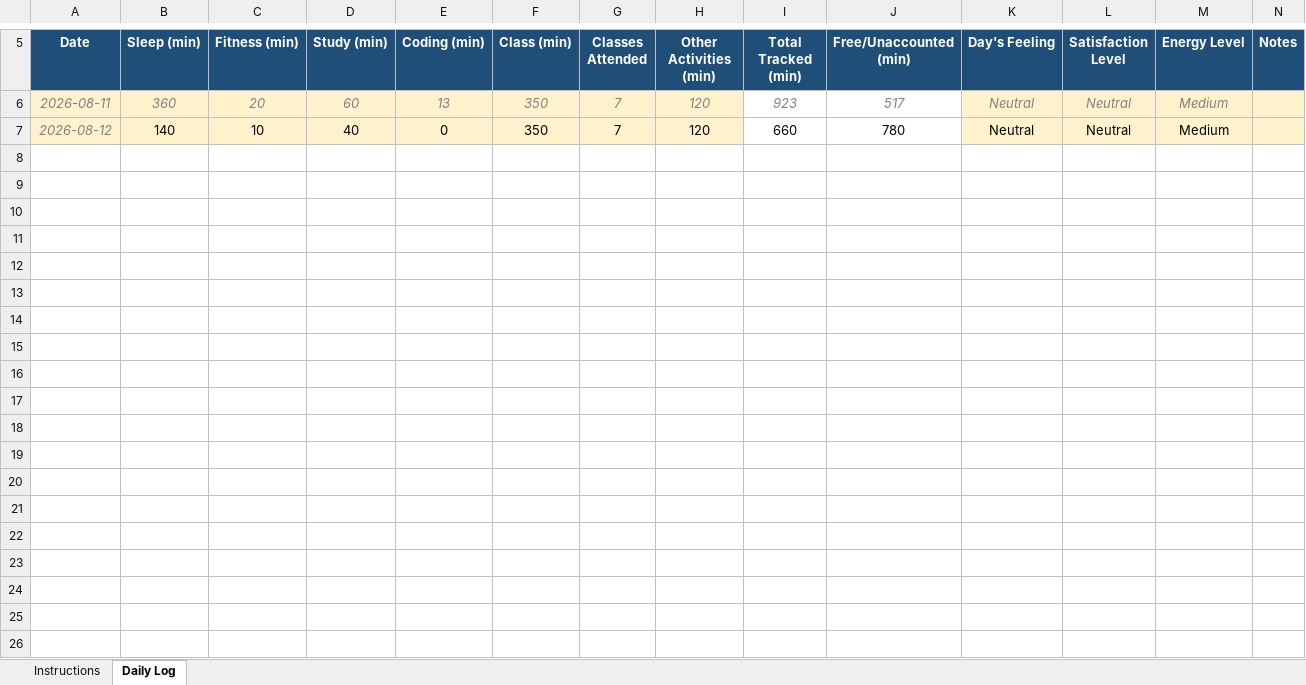
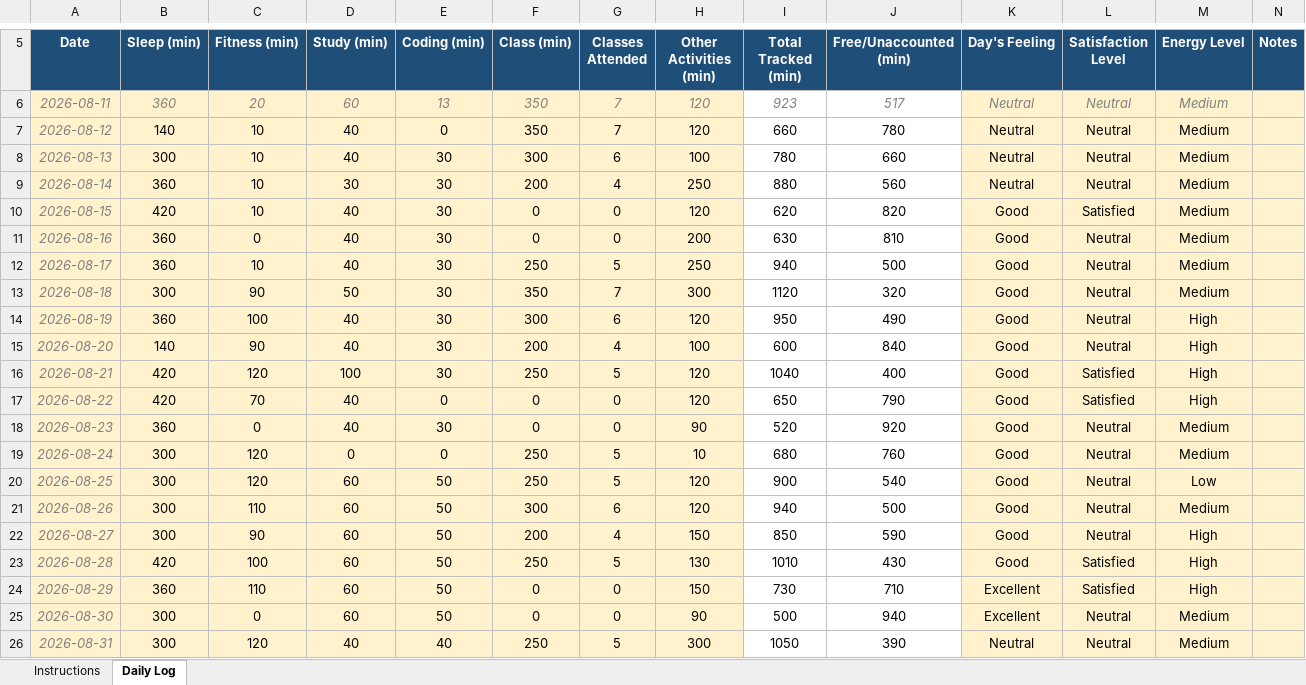
Before and after one commit to swapniluwu/CAP776, an Excel workbook: 12603676.xlsx, sheet Daily Log, drawn as a sheet; only a part is shown, gaps mark what is left out; values as stored, in another font and other column widths than the file's, no borders; conditional formats not drawn; the diff covers the shown part only; the diff names each change by its address in the sheet, - before the commit and + after, or states it on an @@ line.

```diff
--- a/12603676.xlsx (sheet Daily Log)
+++ b/12603676.xlsx (sheet Daily Log)
+row 8: 2026-08-13 | 300 | 10 | 40 | 30 | 300 | 6 | 100 | 780 | 660 | Neutral | Neutral | Medium
+row 9: 2026-08-14 | 360 | 10 | 30 | 30 | 200 | 4 | 250 | 880 | 560 | Neutral | Neutral | Medium
+row 10: 2026-08-15 | 420 | 10 | 40 | 30 | 0 | 0 | 120 | 620 | 820 | Good | Satisfied | Medium
+row 11: 2026-08-16 | 360 | 0 | 40 | 30 | 0 | 0 | 200 | 630 | 810 | Good | Neutral | Medium
+row 12: 2026-08-17 | 360 | 10 | 40 | 30 | 250 | 5 | 250 | 940 | 500 | Good | Neutral | Medium
+row 13: 2026-08-18 | 300 | 90 | 50 | 30 | 350 | 7 | 300 | 1120 | 320 | Good | Neutral | Medium
+row 14: 2026-08-19 | 360 | 100 | 40 | 30 | 300 | 6 | 120 | 950 | 490 | Good | Neutral | High
+row 15: 2026-08-20 | 140 | 90 | 40 | 30 | 200 | 4 | 100 | 600 | 840 | Good | Neutral | High
+row 16: 2026-08-21 | 420 | 120 | 100 | 30 | 250 | 5 | 120 | 1040 | 400 | Good | Satisfied | High
+row 17: 2026-08-22 | 420 | 70 | 40 | 0 | 0 | 0 | 120 | 650 | 790 | Good | Satisfied | High
+row 18: 2026-08-23 | 360 | 0 | 40 | 30 | 0 | 0 | 90 | 520 | 920 | Good | Neutral | Medium
+row 19: 2026-08-24 | 300 | 120 | 0 | 0 | 250 | 5 | 10 | 680 | 760 | Good | Neutral | Medium
+row 20: 2026-08-25 | 300 | 120 | 60 | 50 | 250 | 5 | 120 | 900 | 540 | Good | Neutral | Low
+row 21: 2026-08-26 | 300 | 110 | 60 | 50 | 300 | 6 | 120 | 940 | 500 | Good | Neutral | Medium
+row 22: 2026-08-27 | 300 | 90 | 60 | 50 | 200 | 4 | 150 | 850 | 590 | Good | Neutral | High
+row 23: 2026-08-28 | 420 | 100 | 60 | 50 | 250 | 5 | 130 | 1010 | 430 | Good | Satisfied | High
+row 24: 2026-08-29 | 360 | 110 | 60 | 50 | 0 | 0 | 150 | 730 | 710 | Excellent | Satisfied | High
+row 25: 2026-08-30 | 300 | 0 | 60 | 50 | 0 | 0 | 90 | 500 | 940 | Excellent | Neutral | Medium
+row 26: 2026-08-31 | 300 | 120 | 40 | 40 | 250 | 5 | 300 | 1050 | 390 | Neutral | Neutral | Medium
```
Also changed, not shown: 20 added rows elsewhere in this sheet, 1 other file.
